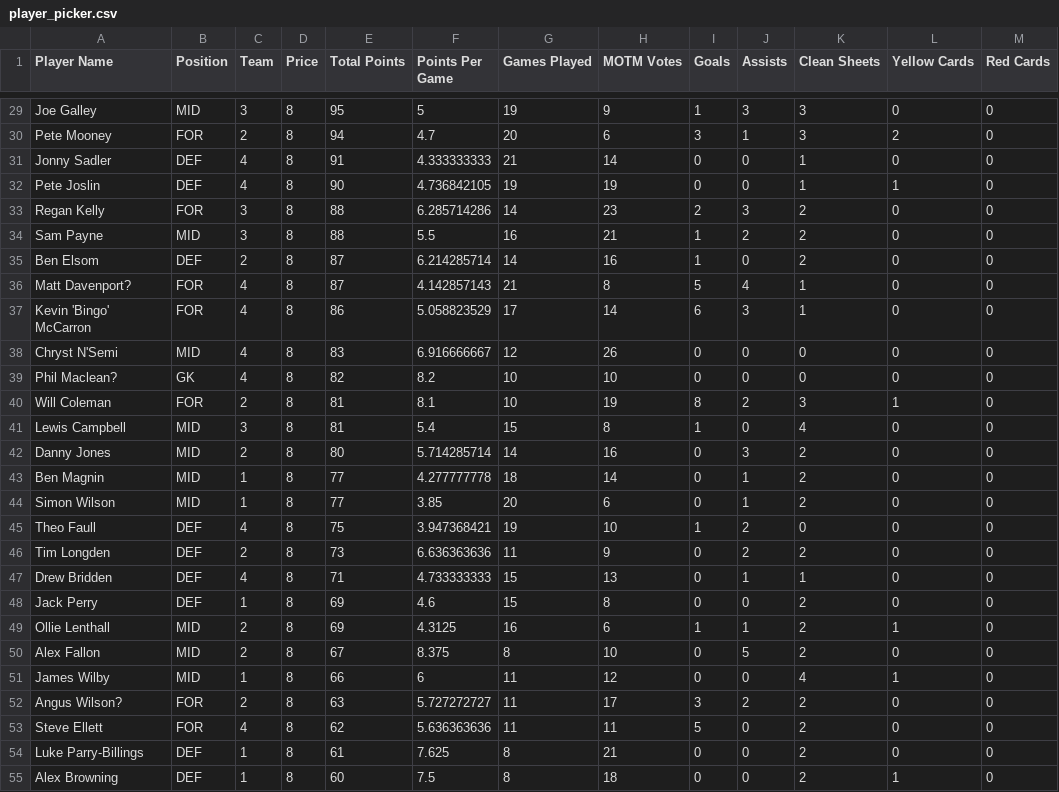
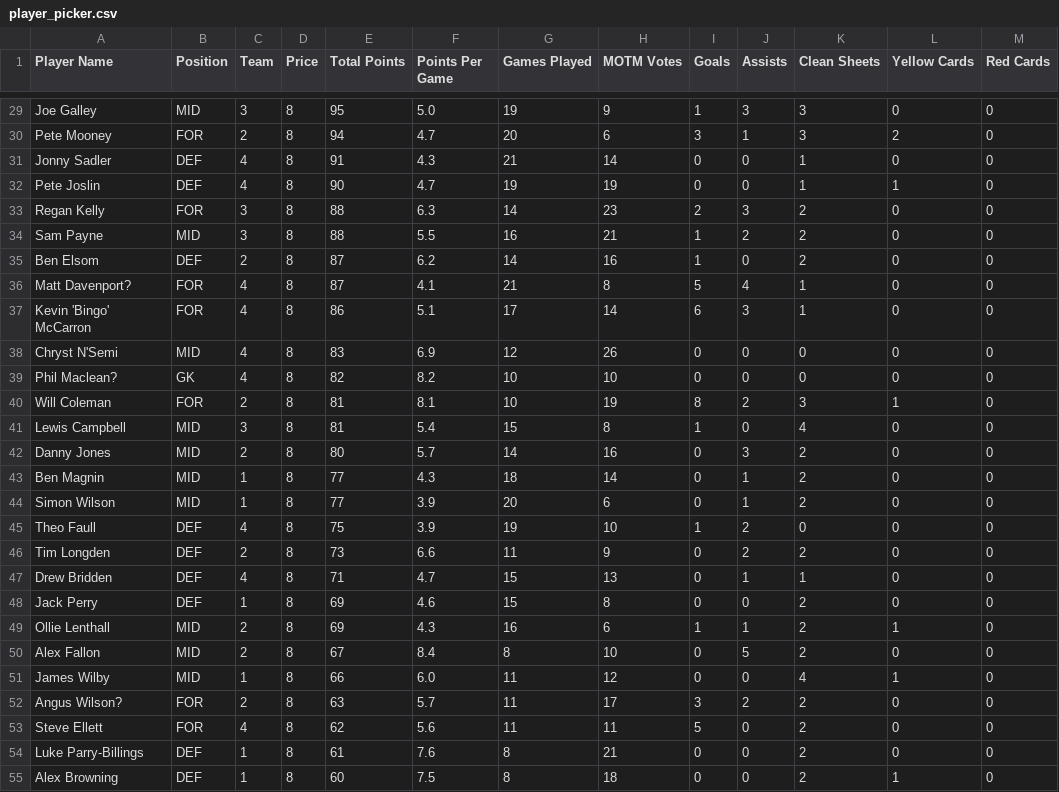
Before and after one commit to bm13563/torps-fpl, a CSV file: data/26_27/player_picker.csv, drawn as a sheet; only a part is shown, gaps mark what is left out; the diff covers the shown part only; the diff names each change by its address in the sheet, - before the commit and + after, or states it on an @@ line.

```diff
--- a/data/26_27/player_picker.csv
+++ b/data/26_27/player_picker.csv
-F29 (Points Per Game): 5
+F29 (Points Per Game): 5.0
-F31 (Points Per Game): 4.333333333
+F31 (Points Per Game): 4.3
-F32 (Points Per Game): 4.736842105
+F32 (Points Per Game): 4.7
-F33 (Points Per Game): 6.285714286
+F33 (Points Per Game): 6.3
-F35 (Points Per Game): 6.214285714
+F35 (Points Per Game): 6.2
-F36 (Points Per Game): 4.142857143
+F36 (Points Per Game): 4.1
-F37 (Points Per Game): 5.058823529
+F37 (Points Per Game): 5.1
-F38 (Points Per Game): 6.916666667
+F38 (Points Per Game): 6.9
-F42 (Points Per Game): 5.714285714
+F42 (Points Per Game): 5.7
-F43 (Points Per Game): 4.277777778
+F43 (Points Per Game): 4.3
-F44 (Points Per Game): 3.85
+F44 (Points Per Game): 3.9
-F45 (Points Per Game): 3.947368421
+F45 (Points Per Game): 3.9
-F46 (Points Per Game): 6.636363636
+F46 (Points Per Game): 6.6
-F47 (Points Per Game): 4.733333333
+F47 (Points Per Game): 4.7
-F49 (Points Per Game): 4.3125
+F49 (Points Per Game): 4.3
-F50 (Points Per Game): 8.375
+F50 (Points Per Game): 8.4
-F51 (Points Per Game): 6
+F51 (Points Per Game): 6.0
-F52 (Points Per Game): 5.727272727
+F52 (Points Per Game): 5.7
-F53 (Points Per Game): 5.636363636
+F53 (Points Per Game): 5.6
-F54 (Points Per Game): 7.625
+F54 (Points Per Game): 7.6
```
Also changed, not shown: 55 edited cells elsewhere in this file.
